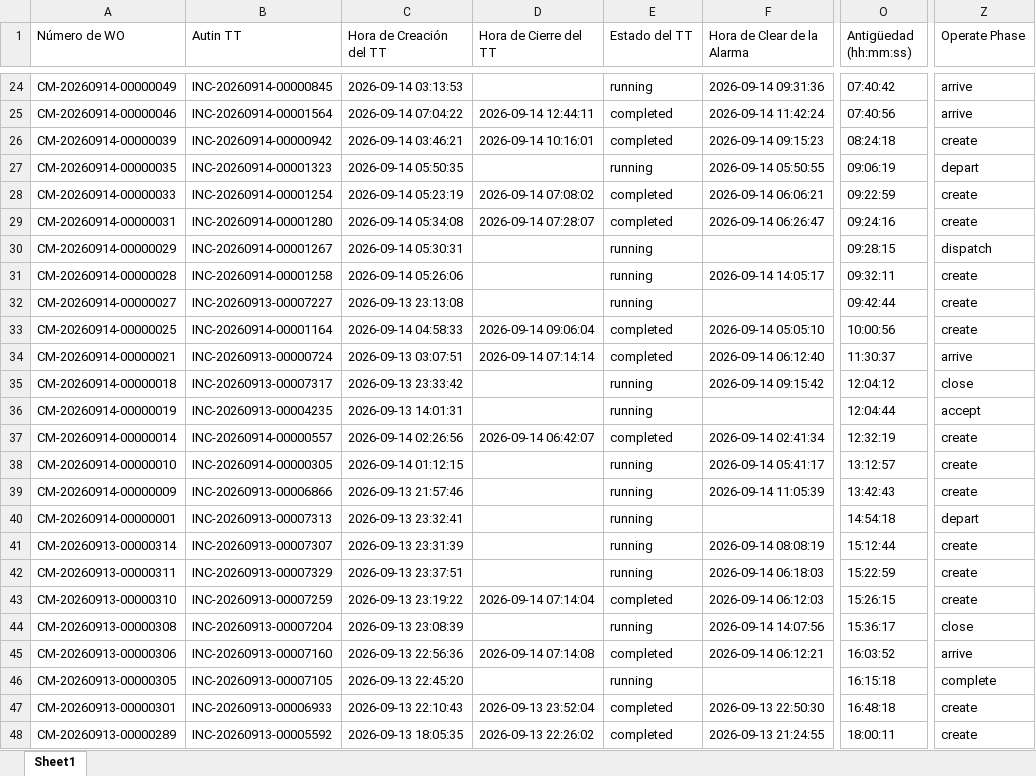
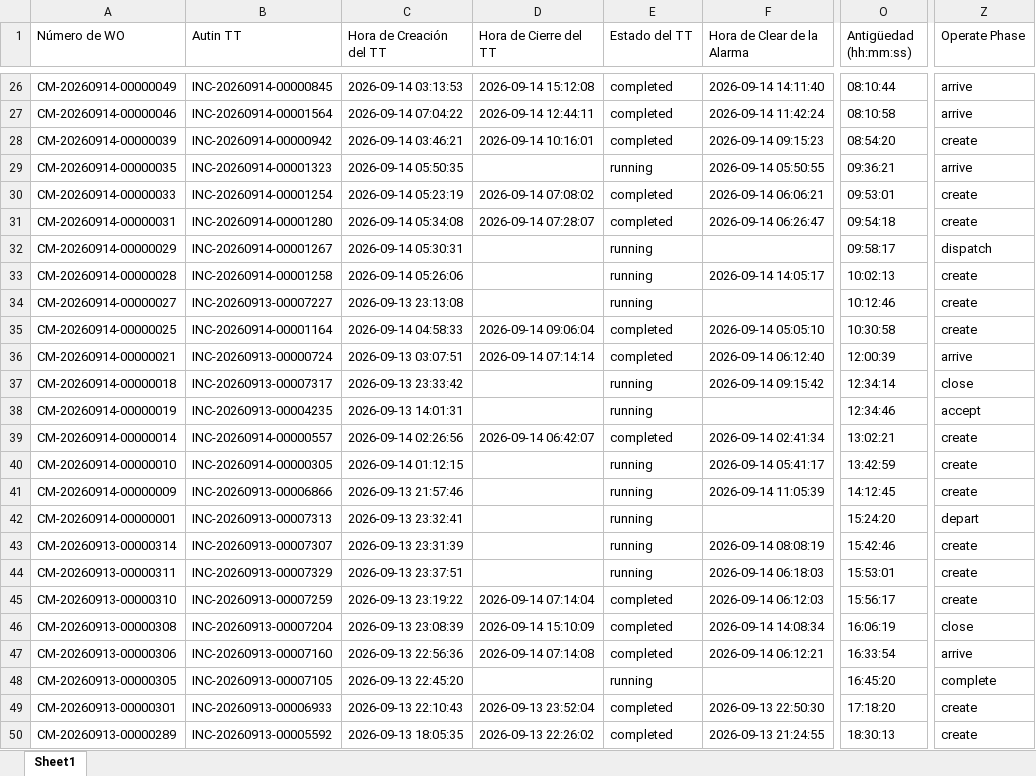
Before and after one commit to hanzpierre-zhan/Nucleus, an Excel workbook: scripts/WOs List FLM.xlsx, sheet Sheet1, drawn as a sheet; only a part is shown, gaps mark what is left out; values as stored, in another font and other column widths than the file's, no borders; addresses are those after the commit; the diff covers the shown part only; the diff names each change by its address in the sheet, - before the commit and + after, or states it on an @@ line.

```diff
--- a/scripts/WOs List FLM.xlsx (sheet Sheet1)
+++ b/scripts/WOs List FLM.xlsx (sheet Sheet1)
-D26 (Hora de Cierre del TT): (empty)
+D26 (Hora de Cierre del TT): 2026-09-14 15:12:08
-E26 (Estado del TT): running
+E26 (Estado del TT): completed
-F26 (Hora de Clear de la Alarma): 2026-09-14 09:31:36
+F26 (Hora de Clear de la Alarma): 2026-09-14 14:11:40
-O26 (Antigüedad (hh:mm:ss)): 07:40:42
+O26 (Antigüedad (hh:mm:ss)): 08:10:44
-O27 (Antigüedad (hh:mm:ss)): 07:40:56
+O27 (Antigüedad (hh:mm:ss)): 08:10:58
-O28 (Antigüedad (hh:mm:ss)): 08:24:18
+O28 (Antigüedad (hh:mm:ss)): 08:54:20
-O29 (Antigüedad (hh:mm:ss)): 09:06:19
+O29 (Antigüedad (hh:mm:ss)): 09:36:21
-Z29 (Operate Phase): depart
+Z29 (Operate Phase): arrive
-O30 (Antigüedad (hh:mm:ss)): 09:22:59
+O30 (Antigüedad (hh:mm:ss)): 09:53:01
-O31 (Antigüedad (hh:mm:ss)): 09:24:16
+O31 (Antigüedad (hh:mm:ss)): 09:54:18
-O32 (Antigüedad (hh:mm:ss)): 09:28:15
+O32 (Antigüedad (hh:mm:ss)): 09:58:17
-O33 (Antigüedad (hh:mm:ss)): 09:32:11
+O33 (Antigüedad (hh:mm:ss)): 10:02:13
-O34 (Antigüedad (hh:mm:ss)): 09:42:44
+O34 (Antigüedad (hh:mm:ss)): 10:12:46
-O35 (Antigüedad (hh:mm:ss)): 10:00:56
+O35 (Antigüedad (hh:mm:ss)): 10:30:58
-O36 (Antigüedad (hh:mm:ss)): 11:30:37
+O36 (Antigüedad (hh:mm:ss)): 12:00:39
-O37 (Antigüedad (hh:mm:ss)): 12:04:12
+O37 (Antigüedad (hh:mm:ss)): 12:34:14
-O38 (Antigüedad (hh:mm:ss)): 12:04:44
+O38 (Antigüedad (hh:mm:ss)): 12:34:46
-O39 (Antigüedad (hh:mm:ss)): 12:32:19
+O39 (Antigüedad (hh:mm:ss)): 13:02:21
-O40 (Antigüedad (hh:mm:ss)): 13:12:57
+O40 (Antigüedad (hh:mm:ss)): 13:42:59
-O41 (Antigüedad (hh:mm:ss)): 13:42:43
+O41 (Antigüedad (hh:mm:ss)): 14:12:45
-O42 (Antigüedad (hh:mm:ss)): 14:54:18
+O42 (Antigüedad (hh:mm:ss)): 15:24:20
-O43 (Antigüedad (hh:mm:ss)): 15:12:44
+O43 (Antigüedad (hh:mm:ss)): 15:42:46
-O44 (Antigüedad (hh:mm:ss)): 15:22:59
+O44 (Antigüedad (hh:mm:ss)): 15:53:01
-O45 (Antigüedad (hh:mm:ss)): 15:26:15
+O45 (Antigüedad (hh:mm:ss)): 15:56:17
-D46 (Hora de Cierre del TT): (empty)
+D46 (Hora de Cierre del TT): 2026-09-14 15:10:09
-E46 (Estado del TT): running
+E46 (Estado del TT): completed
-F46 (Hora de Clear de la Alarma): 2026-09-14 14:07:56
+F46 (Hora de Clear de la Alarma): 2026-09-14 14:08:34
-O46 (Antigüedad (hh:mm:ss)): 15:36:17
+O46 (Antigüedad (hh:mm:ss)): 16:06:19
-O47 (Antigüedad (hh:mm:ss)): 16:03:52
+O47 (Antigüedad (hh:mm:ss)): 16:33:54
-O48 (Antigüedad (hh:mm:ss)): 16:15:18
+O48 (Antigüedad (hh:mm:ss)): 16:45:20
-O49 (Antigüedad (hh:mm:ss)): 16:48:18
+O49 (Antigüedad (hh:mm:ss)): 17:18:20
-O50 (Antigüedad (hh:mm:ss)): 18:00:11
+O50 (Antigüedad (hh:mm:ss)): 18:30:13
```
Also changed, not shown: 2 added rows, 4 removed rows and 132 edited cells elsewhere in this sheet, REPORTE FOTOGRAFICO _ CORRECTIVOS.xlsx, scripts/WOs List PEXT.xlsx, 1 other file.
